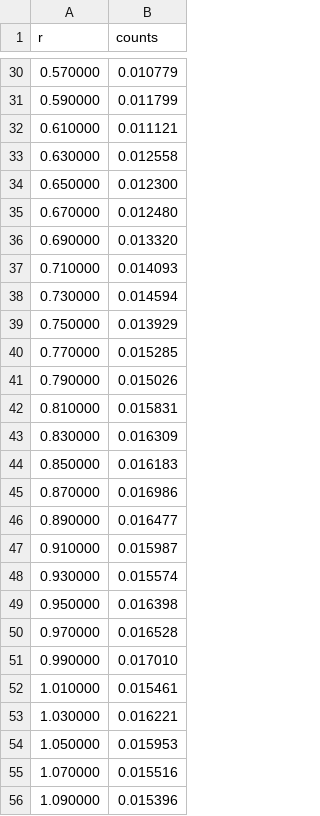
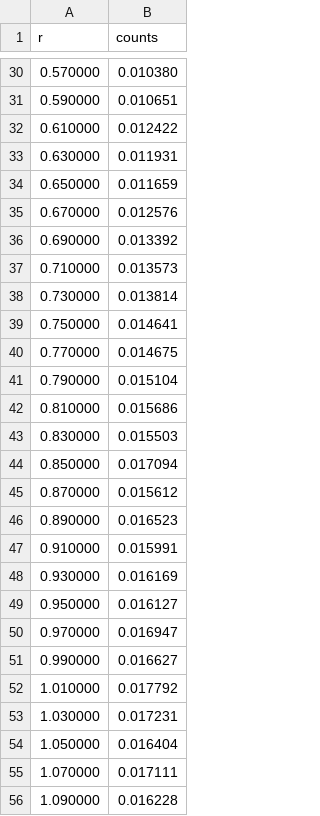
Before and after one commit to Matteo294/FYS4411, a CSV file: Project1/code/Analysis/Data/standard/onebody_density/counts.csv, drawn as a sheet; only a part is shown, gaps mark what is left out; the diff covers the shown part only.

```diff
--- a/Project1/code/Analysis/Data/standard/onebody_density/counts.csv
+++ b/Project1/code/Analysis/Data/standard/onebody_density/counts.csv
@@ -30,27 +30,27 @@ r,counts
-0.570000,0.010779
-0.590000,0.011799
-0.610000,0.011121
-0.630000,0.012558
-0.650000,0.012300
-0.670000,0.012480
-0.690000,0.013320
-0.710000,0.014093
-0.730000,0.014594
-0.750000,0.013929
-0.770000,0.015285
-0.790000,0.015026
-0.810000,0.015831
-0.830000,0.016309
-0.850000,0.016183
-0.870000,0.016986
-0.890000,0.016477
-0.910000,0.015987
-0.930000,0.015574
-0.950000,0.016398
-0.970000,0.016528
-0.990000,0.017010
-1.010000,0.015461
-1.030000,0.016221
-1.050000,0.015953
-1.070000,0.015516
-1.090000,0.015396
+0.570000,0.010380
+0.590000,0.010651
+0.610000,0.012422
+0.630000,0.011931
+0.650000,0.011659
+0.670000,0.012576
+0.690000,0.013392
+0.710000,0.013573
+0.730000,0.013814
+0.750000,0.014641
+0.770000,0.014675
+0.790000,0.015104
+0.810000,0.015686
+0.830000,0.015503
+0.850000,0.017094
+0.870000,0.015612
+0.890000,0.016523
+0.910000,0.015991
+0.930000,0.016169
+0.950000,0.016127
+0.970000,0.016947
+0.990000,0.016627
+1.010000,0.017792
+1.030000,0.017231
+1.050000,0.016404
+1.070000,0.017111
+1.090000,0.016228
```
Also changed, not shown: 141 edited cells elsewhere in this file, 2 other files.
